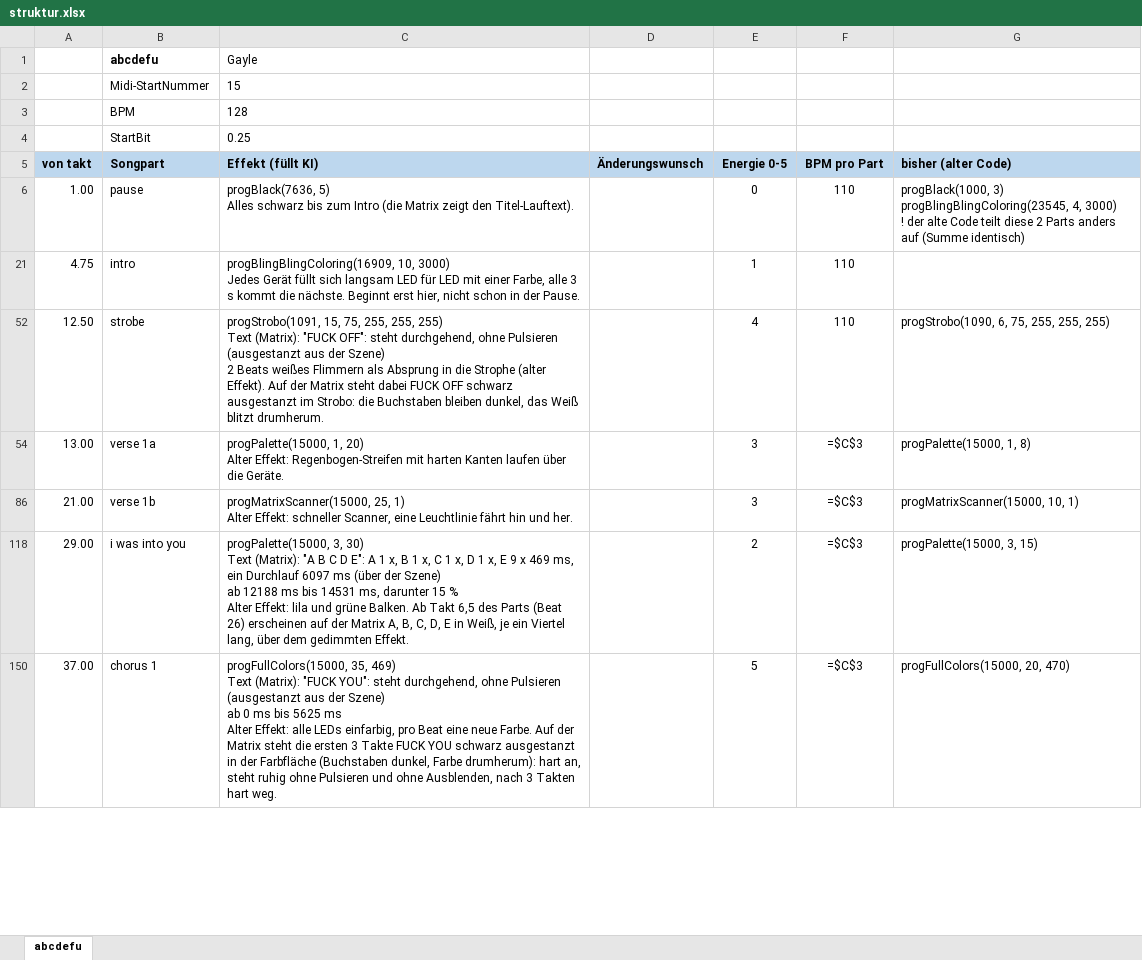
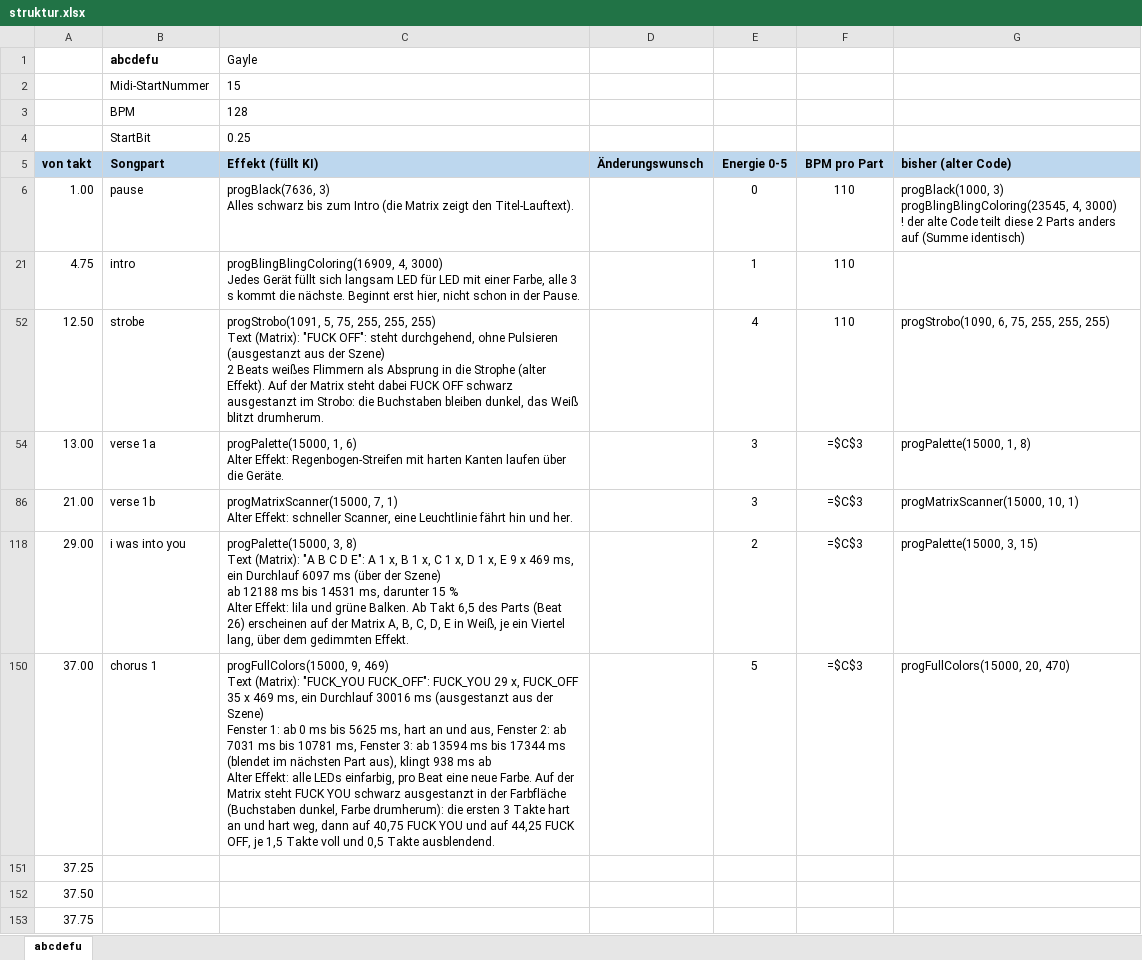
Before and after one commit to just4phil/LED-GIT_on_YULC, an Excel workbook: songs/Abcdefu_v1/quelle/struktur.xlsx, sheet abcdefu, drawn as a sheet; only a part is shown; values as stored, in another font and other column widths than the file's, no borders; formulas without a stored value are shown as written; ↵ is a line break in a cell; the diff covers the shown part only; the diff names each change by its address in the sheet, - before the commit and + after, or states it on an @@ line.

```diff
--- a/songs/Abcdefu_v1/quelle/struktur.xlsx (sheet abcdefu)
+++ b/songs/Abcdefu_v1/quelle/struktur.xlsx (sheet abcdefu)
-C6 (Gayle): progBlack(7636, 5) ↵ Alles schwarz…
+C6 (Gayle): progBlack(7636, 3) ↵ Alles schwarz…
-C21 (Gayle): progBlingBlingColoring(16909, 10, 3000) ↵ Jedes…
+C21 (Gayle): progBlingBlingColoring(16909, 4, 3000) ↵ Jedes…
-C52 (Gayle): progStrobo(1091, 15, 75, 255,…
+C52 (Gayle): progStrobo(1091, 5, 75, 255,…
-C54 (Gayle): progPalette(15000, 1, 20) ↵ Alter Effekt:…
+C54 (Gayle): progPalette(15000, 1, 6) ↵ Alter Effekt:…
-C86 (Gayle): progMatrixScanner(15000, 25, 1) ↵ Alter…
+C86 (Gayle): progMatrixScanner(15000, 7, 1) ↵ Alter…
-C118 (Gayle): progPalette(15000, 3, 30) ↵ Text (Matrix):…
+C118 (Gayle): progPalette(15000, 3, 8) ↵ Text (Matrix):…
-C150 (Gayle): progFullColors(15000, 35, 469) ↵ Text (Matrix): "FUCK YOU": steht durchgehend, ohne Pulsieren (ausgestanzt aus der Szene) ↵ ab 0 ms bis 5625 ms ↵ Alter Effekt: alle LEDs einfarbig, pro Beat eine neue Farbe. Auf der Matrix steht die ersten 3 Takte FUCK YOU schwarz ausgestanzt in der Farbfläche (Buchstaben dunkel, Farbe drumherum): hart an, steht ruhig ohne Pulsieren und ohne Ausblenden, nach 3 Takten hart weg.
+C150 (Gayle): progFullColors(15000, 9, 469) ↵ Text (Matrix): "FUCK_YOU FUCK_OFF": FUCK_YOU 29 x, FUCK_OFF 35 x 469 ms, ein Durchlauf 30016 ms (ausgestanzt aus der Szene) ↵ Fenster 1: ab 0 ms bis 5625 ms, hart an und aus, Fenster 2: ab 7031 ms bis 10781 ms, Fenster 3: ab 13594 ms bis 17344 ms (blendet im nächsten Part aus), klingt 938 ms ab ↵ Alter Effekt: alle LEDs einfarbig, pro Beat eine neue Farbe. Auf der Matrix steht FUCK YOU schwarz ausgestanzt in der Farbfläche (Buchstaben dunkel, Farbe drumherum): die ersten 3 Takte hart an und hart weg, dann auf 40,75 FUCK YOU und auf 44,25 FUCK OFF, je 1,5 Takte voll und 0,5 Takte ausblendend.
@@ row 151 unhidden: 37.25 @@
@@ row 152 unhidden: 37.50 @@
@@ row 153 unhidden: 37.75 @@
```
Also changed, not shown: 10 added rows, 78 hidden or unhidden rows and 14 edited cells elsewhere in this sheet, 28 other files.
